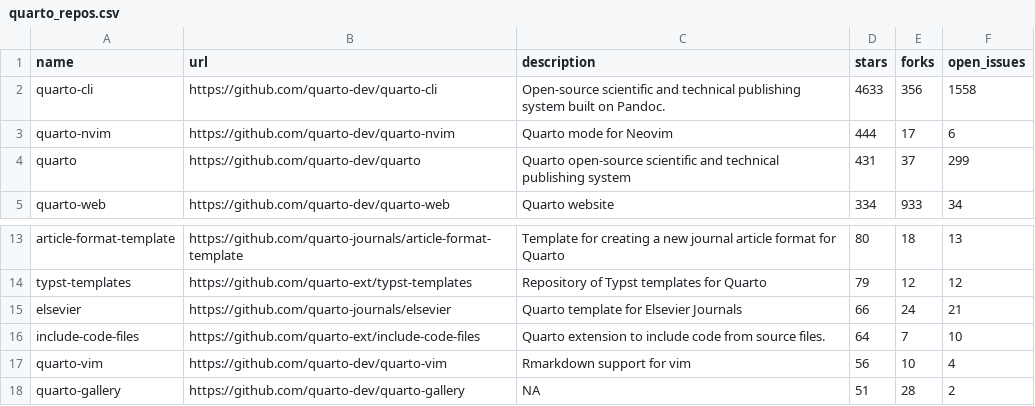
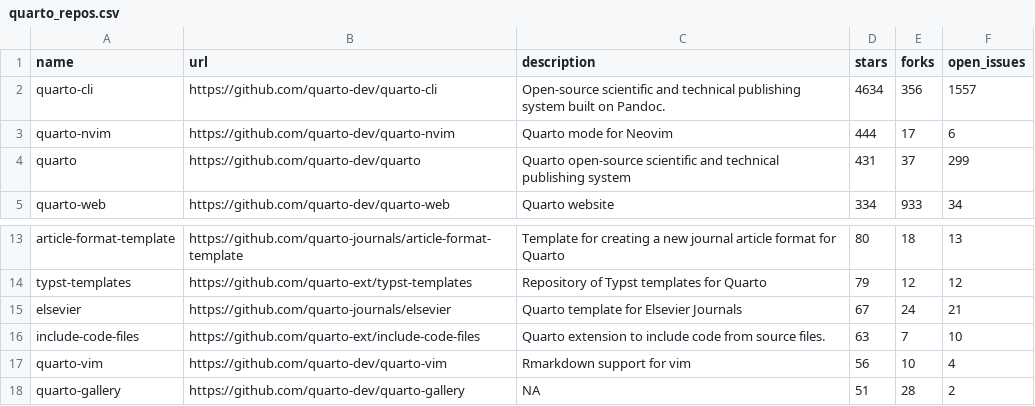
Before and after one commit to mablan/sandbox, a CSV file: 01-monitoring-quarto-repos/quarto_repos.csv, drawn as a sheet; only a part is shown, gaps mark what is left out.

```diff
--- a/01-monitoring-quarto-repos/quarto_repos.csv
+++ b/01-monitoring-quarto-repos/quarto_repos.csv
@@ -1,3 +1,3 @@
 name,url,description,stars,forks,open_issues
-quarto-cli,https://github.com/quarto-dev/quarto-cli,Open-source scientific and technical publishing system built on Pandoc.,4633,356,1558
+quarto-cli,https://github.com/quarto-dev/quarto-cli,Open-source scientific and technical publishing system built on Pandoc.,4634,356,1557
 quarto-nvim,https://github.com/quarto-dev/quarto-nvim,Quarto mode for Neovim,444,17,6
@@ -14,4 +14,4 @@ article-format-template,https://github.com/quarto-journals/article-format-templa
 typst-templates,https://github.com/quarto-ext/typst-templates,Repository of Typst templates for Quarto,79,12,12
-elsevier,https://github.com/quarto-journals/elsevier,Quarto template for Elsevier Journals,66,24,21
-include-code-files,https://github.com/quarto-ext/include-code-files,Quarto extension to include code from source files.,64,7,10
+elsevier,https://github.com/quarto-journals/elsevier,Quarto template for Elsevier Journals,67,24,21
+include-code-files,https://github.com/quarto-ext/include-code-files,Quarto extension to include code from source files.,63,7,10
 quarto-vim,https://github.com/quarto-dev/quarto-vim,Rmarkdown support for vim,56,10,4
```
Also changed, not shown: 1 other file.
